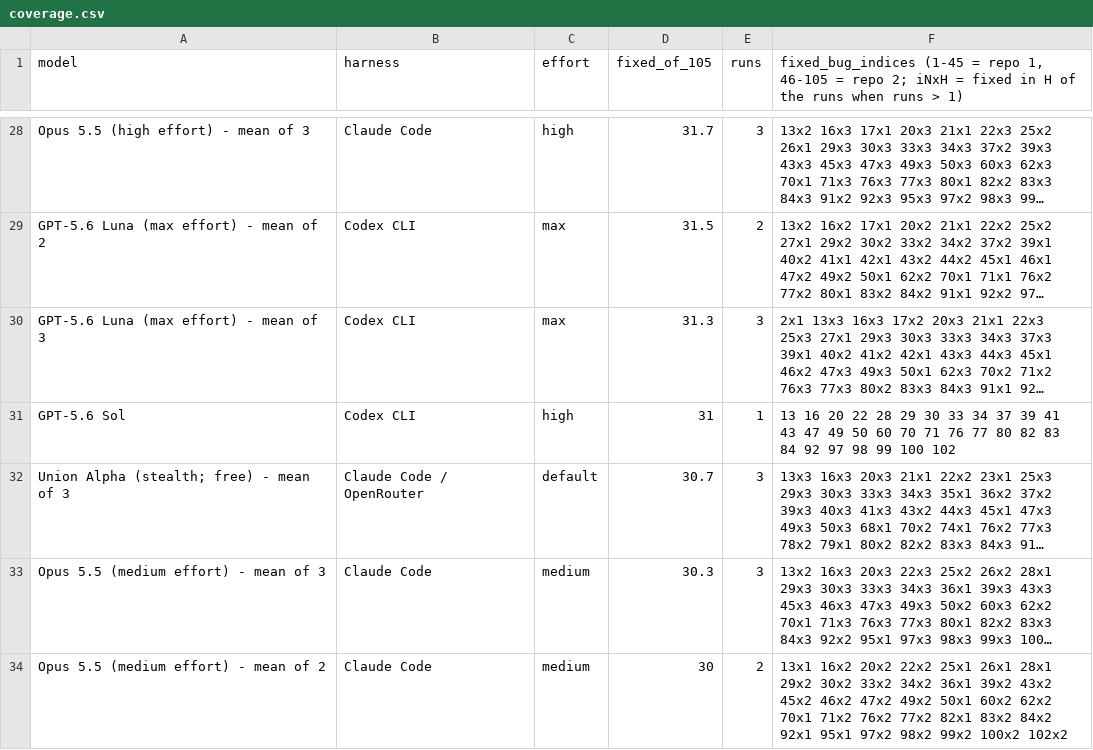
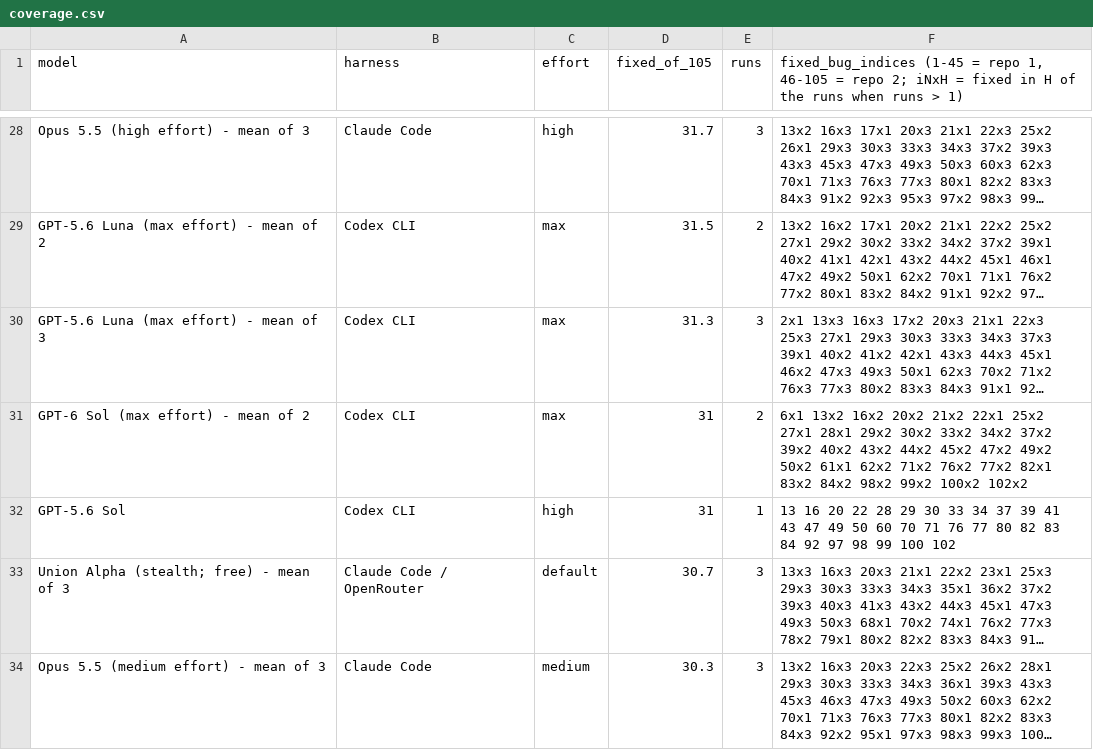
Before and after one commit to pauljones0/BBBB, a CSV file: results/coverage.csv, drawn as a sheet; only a part is shown, gaps mark what is left out; the shorter side is filled out with more unchanged rows; long unchanged cells end in …; the diff names each change by its address in the sheet, - before the commit and + after, or states it on an @@ line.

```diff
--- a/results/coverage.csv
+++ b/results/coverage.csv
+row 31: GPT-6 Sol (max effort) - mean of 2 | Codex CLI | max | 31 | 2 | 6x1 13x2 16x2 20x2 21x2 22x1 25x2 27x1 28x1 29x2 30x2 33x2 34x2 37x2 39x2 40x2 43x2 44x2 45x2 47x2 49x2 50x2 61x1 62x2 71x2 76x2 77x2 82x1 83x2 84x2 98x2 99x2 100x2 102x2
```
Also changed, not shown: results/combined-scoreboard.csv, results/repo1-metrics.csv, 10 other files.
